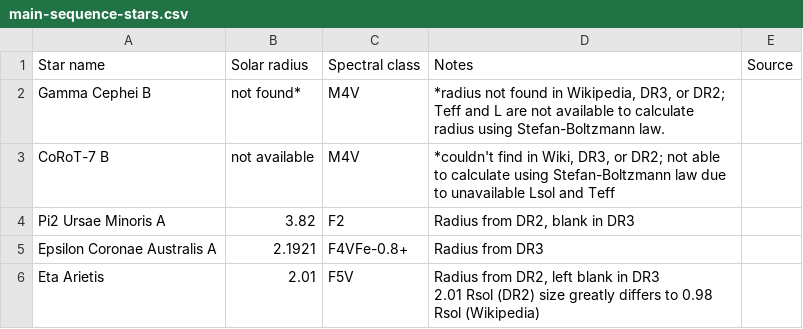
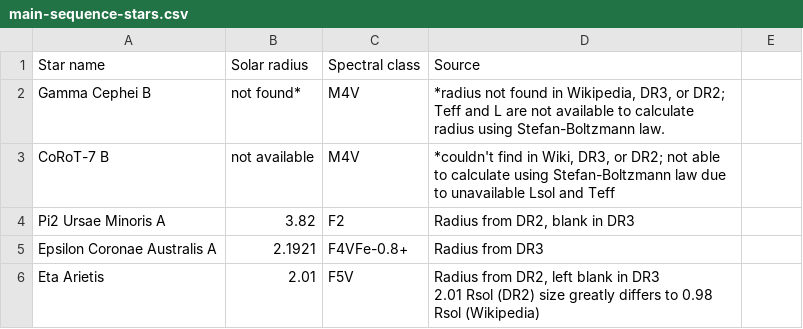
Before and after one commit to Xterminal1/Stellar-Data, a CSV file: main-sequence-stars.csv, drawn as a sheet; only a part is shown; the diff names each change by its address in the sheet, - before the commit and + after, or states it on an @@ line.

Commit message:
Update main-sequence-stars.csv

```diff
--- a/main-sequence-stars.csv
+++ b/main-sequence-stars.csv
-D1: Notes
+D1: Source
-E1: Source
+E1: (empty)
```
